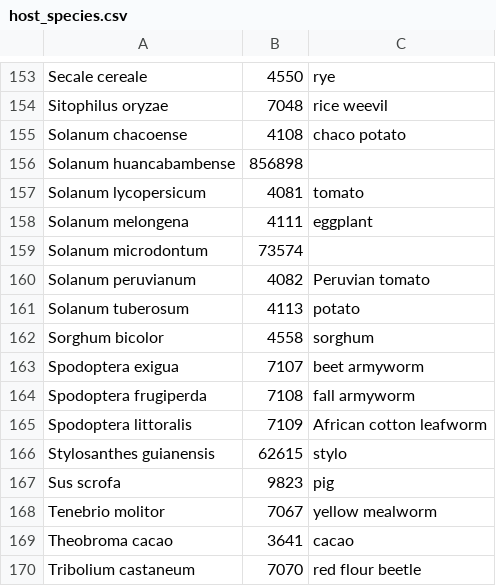
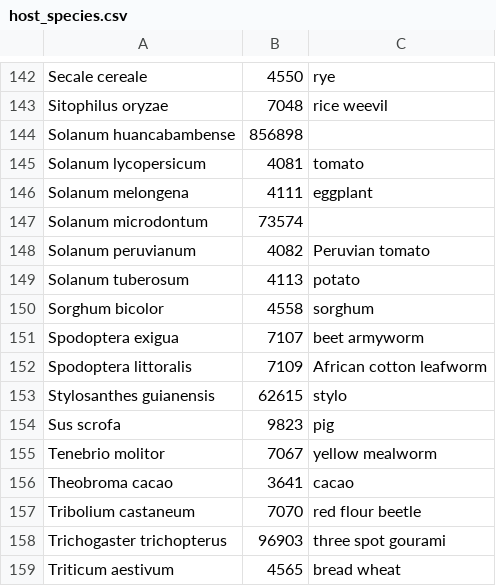
Before and after one commit to PHI-base/canto-config, a CSV file: data/host_species.csv, drawn as a sheet; only a part is shown, gaps mark what is left out; the shorter side is filled out with more unchanged rows; the diff covers the shown part only.

```diff
--- a/data/host_species.csv
+++ b/data/host_species.csv
@@ -154,3 +143,2 @@ Secale cereale,4550,rye
 Sitophilus oryzae,7048,rice weevil
-Solanum chacoense,4108,chaco potato
 Solanum huancabambense,856898,
@@ -163,3 +151,2 @@ Sorghum bicolor,4558,sorghum
 Spodoptera exigua,7107,beet armyworm
-Spodoptera frugiperda,7108,fall armyworm
 Spodoptera littoralis,7109,African cotton leafworm
```
Also changed, not shown: 14 removed rows elsewhere in this file, data/pathogen_species.csv, data/pathogen_strains.csv, 3 other files.
